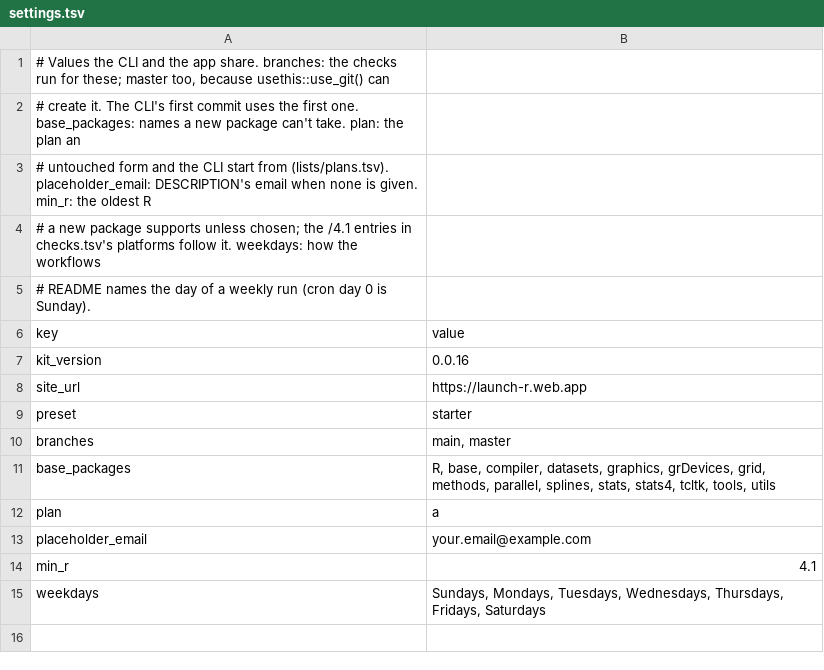
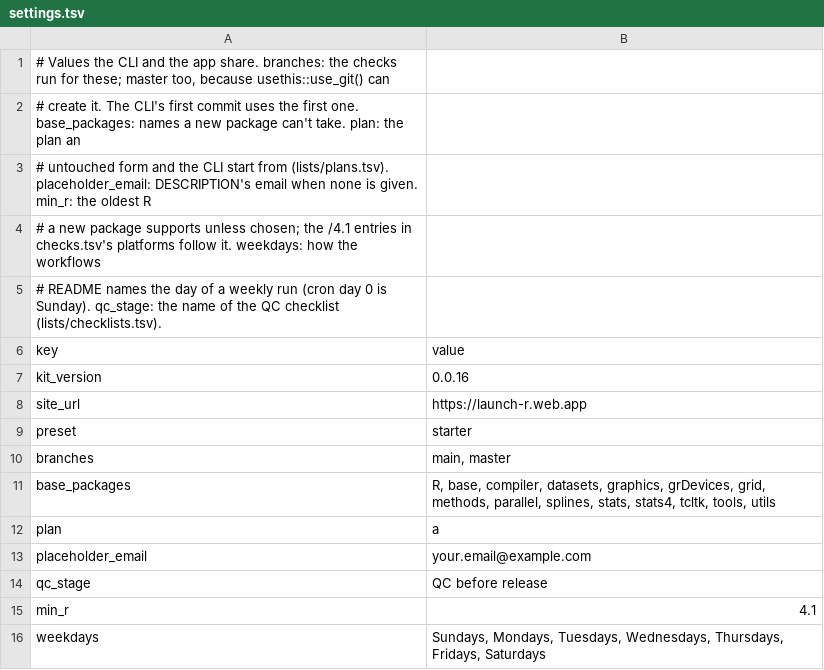
Before and after one commit to insightsurge/launchR, a TSV file: lists/settings.tsv, drawn as a sheet.

```diff
--- a/lists/settings.tsv
+++ b/lists/settings.tsv
@@ -4,3 +4,3 @@
 # a new package supports unless chosen; the /4.1 entries in checks.tsv's platforms follow it. weekdays: how the workflows
-# README names the day of a weekly run (cron day 0 is Sunday).
+# README names the day of a weekly run (cron day 0 is Sunday). qc_stage: the name of the QC checklist (lists/checklists.tsv).
 key	value
@@ -13,2 +13,3 @@ plan	a
 placeholder_email	your.email@example.com
+qc_stage	QC before release
 min_r	4.1
```
Also changed, not shown: lists/checklists.tsv, lists/files.tsv, 28 other files.
